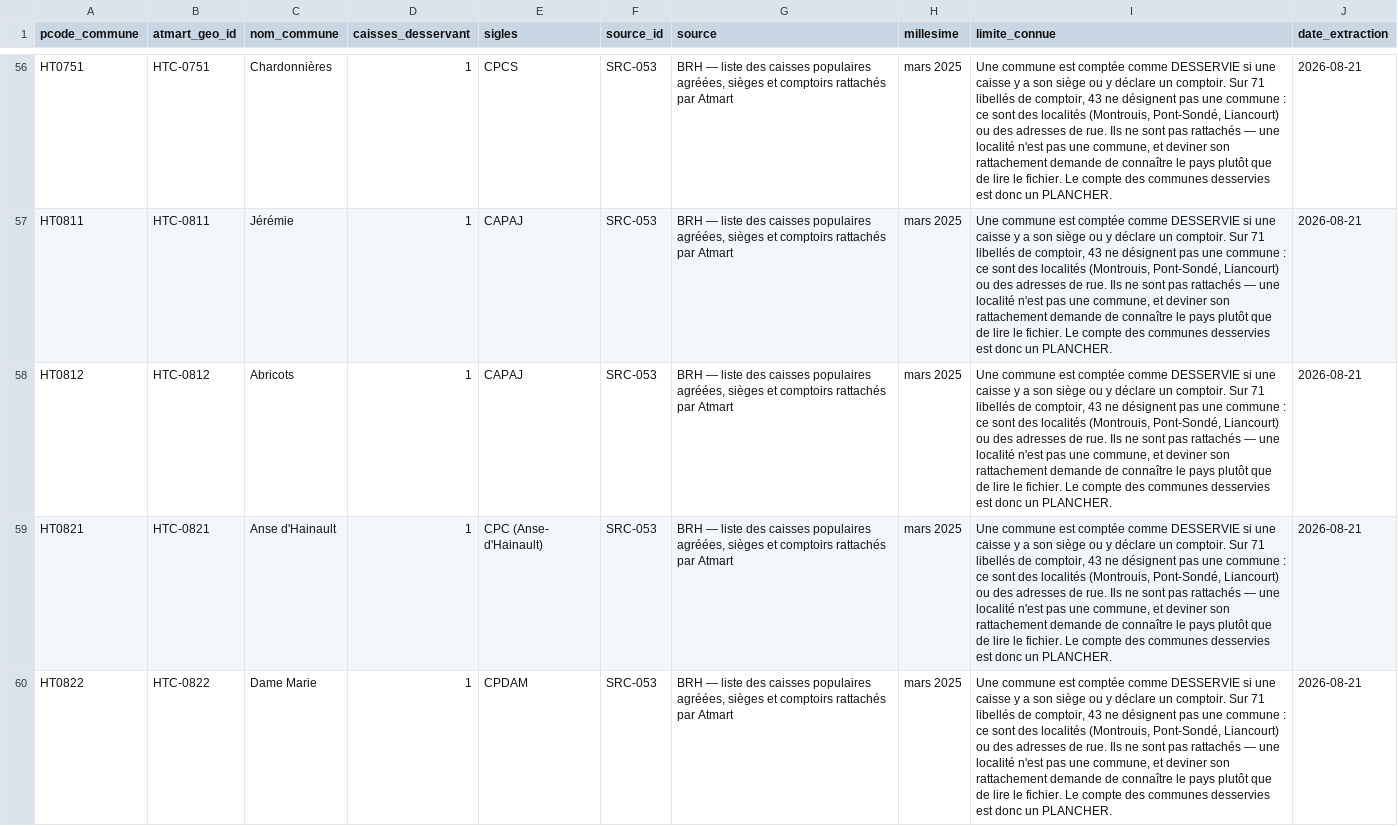
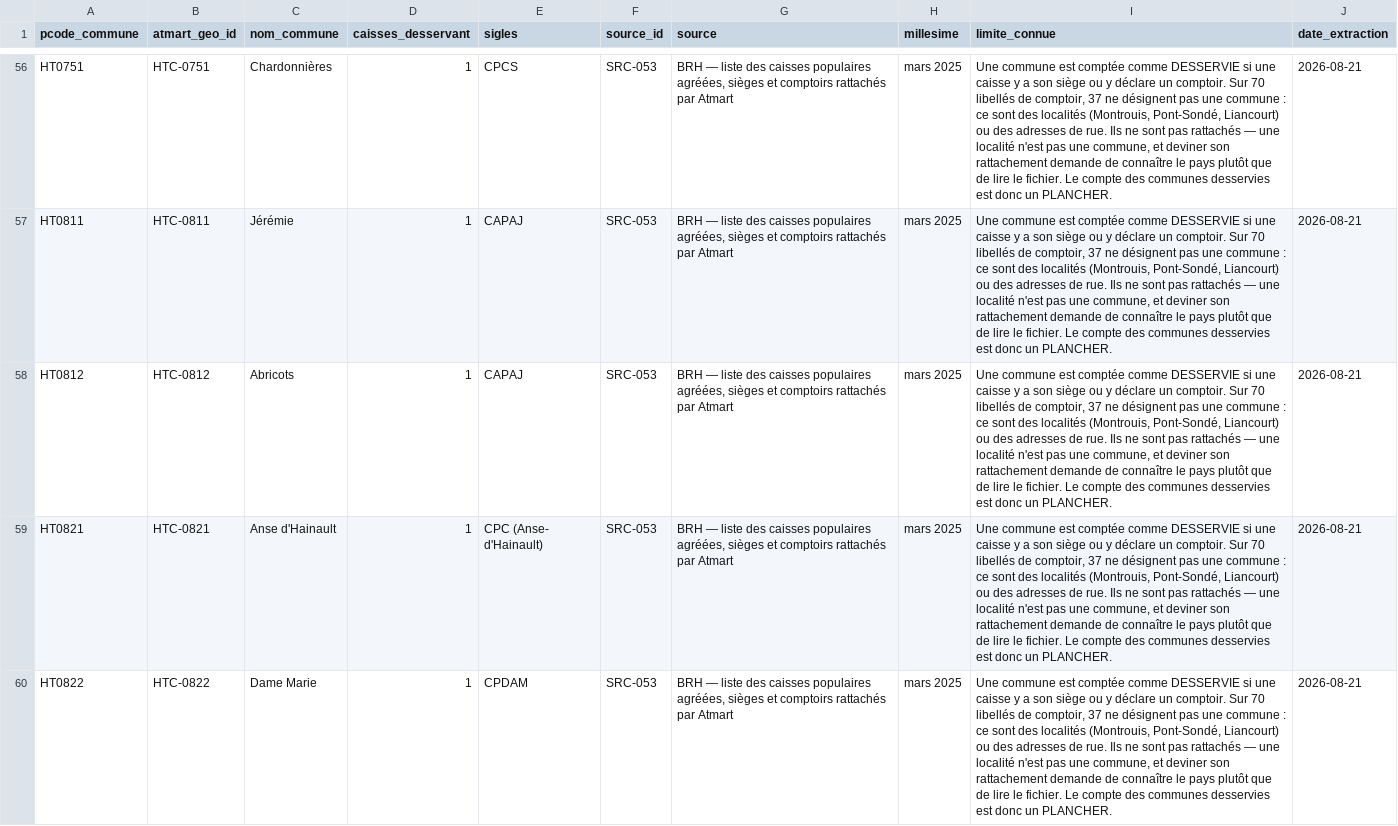
Before and after one commit to jwmyril/atmart-site, a CSV file: data/atmart_caisses_communes_desservies_HT.csv, drawn as a sheet; only a part is shown, gaps mark what is left out; the diff covers the shown part only; the diff names each change by its address in the sheet, - before the commit and + after, or states it on an @@ line.

```diff
--- a/data/atmart_caisses_communes_desservies_HT.csv
+++ b/data/atmart_caisses_communes_desservies_HT.csv
-I56:I60 (limite_connue): …comptoir. Sur 71 libellés de comptoir, 43 ne désignent…
+I56:I60 (limite_connue): …comptoir. Sur 70 libellés de comptoir, 37 ne désignent…
```
Also changed, not shown: 66 edited cells elsewhere in this file, 3 other files.
